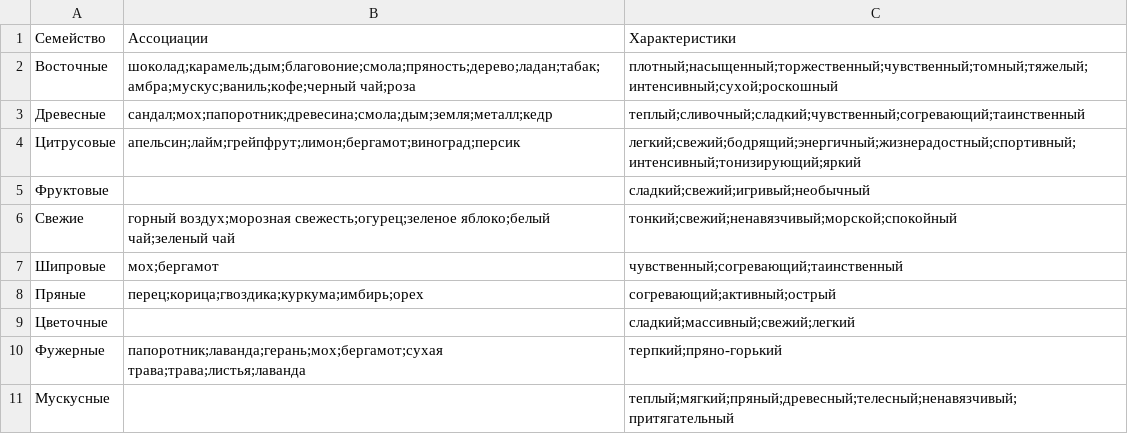
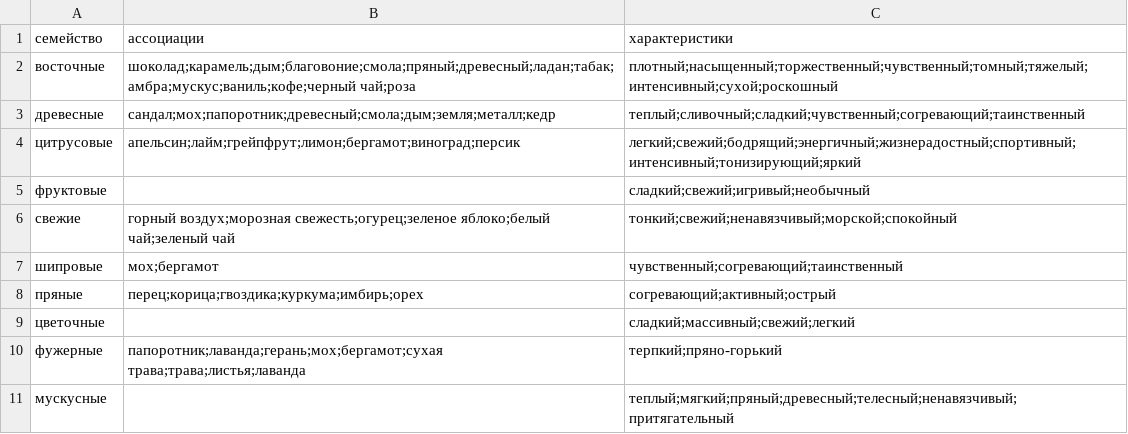
Before and after one commit to Bryanskaya/AISystems, a CSV file: lab_01/perfume/smells.csv, drawn as a sheet.

```diff
--- a/lab_01/perfume/smells.csv
+++ b/lab_01/perfume/smells.csv
@@ -1,11 +1,11 @@
-Семейство,Ассоциации,Характеристики
-Восточные,шоколад;карамель;дым;благовоние;смола;пряность;дерево;ладан;табак;амбра;мускус;ваниль;кофе;черный чай;роза,плотный;насыщенный;торжественный;чувственный;томный;тяжелый;интенсивный;сухой;роскошный
-Древесные,сандал;мох;папоротник;древесина;смола;дым;земля;металл;кедр,теплый;сливочный;сладкий;чувственный;согревающий;таинственный
-Цитрусовые,апельсин;лайм;грейпфрут;лимон;бергамот;виноград;персик,легкий;свежий;бодрящий;энергичный;жизнерадостный;спортивный;интенсивный;тонизирующий;яркий
-Фруктовые,,сладкий;свежий;игривый;необычный
-Свежие,горный воздух;морозная свежесть;огурец;зеленое яблоко;белый чай;зеленый чай,тонкий;свежий;ненавязчивый;морской;спокойный
-Шипровые,мох;бергамот,чувственный;согревающий;таинственный
-Пряные,перец;корица;гвоздика;куркума;имбирь;орех,согревающий;активный;острый
-Цветочные,,сладкий;массивный;свежий;легкий
-Фужерные,папоротник;лаванда;герань;мох;бергамот;сухая трава;трава;листья;лаванда,терпкий;пряно-горький
-Мускусные,,теплый;мягкий;пряный;древесный;телесный;ненавязчивый;притягательный
+семейство,ассоциации,характеристики
+восточные,шоколад;карамель;дым;благовоние;смола;пряный;древесный;ладан;табак;амбра;мускус;ваниль;кофе;черный чай;роза,плотный;насыщенный;торжественный;чувственный;томный;тяжелый;интенсивный;сухой;роскошный
+древесные,сандал;мох;папоротник;древесный;смола;дым;земля;металл;кедр,теплый;сливочный;сладкий;чувственный;согревающий;таинственный
+цитрусовые,апельсин;лайм;грейпфрут;лимон;бергамот;виноград;персик,легкий;свежий;бодрящий;энергичный;жизнерадостный;спортивный;интенсивный;тонизирующий;яркий
+фруктовые,,сладкий;свежий;игривый;необычный
+свежие,горный воздух;морозная свежесть;огурец;зеленое яблоко;белый чай;зеленый чай,тонкий;свежий;ненавязчивый;морской;спокойный
+шипровые,мох;бергамот,чувственный;согревающий;таинственный
+пряные,перец;корица;гвоздика;куркума;имбирь;орех,согревающий;активный;острый
+цветочные,,сладкий;массивный;свежий;легкий
+фужерные,папоротник;лаванда;герань;мох;бергамот;сухая трава;трава;листья;лаванда,терпкий;пряно-горький
+мускусные,,теплый;мягкий;пряный;древесный;телесный;ненавязчивый;притягательный
```
Also changed, not shown: lab_01/perfume/data.csv.
